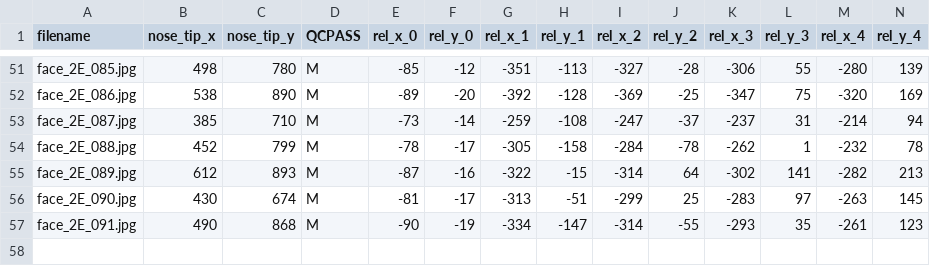
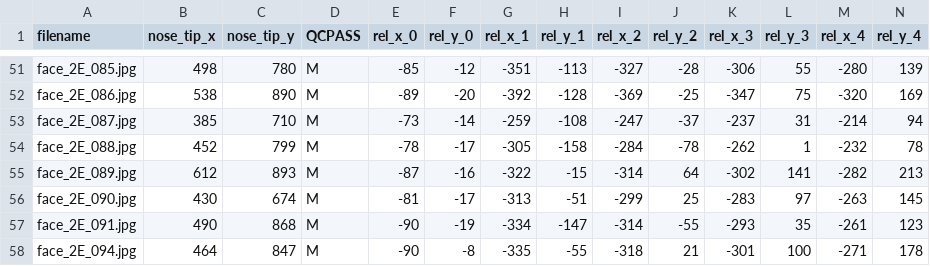
Before and after one commit to melsadany/RPOE, a CSV file: photographs/data/derivatives/landmarks.csv, drawn as a sheet; only a part is shown, gaps mark what is left out; rows hold the shown columns only; the diff names each change by its address in the sheet, - before the commit and + after, or states it on an @@ line.

```diff
--- a/photographs/data/derivatives/landmarks.csv
+++ b/photographs/data/derivatives/landmarks.csv
+row 58: face_2E_094.jpg | 464 | 847 | M | -90 | -8 | -335 | -55 | -318 | 21 | -301 | 100 | -271 | 178
```
Also changed, not shown: photographs/data/derivatives/facial.areas.csv, photographs/data/derivatives/pairs-distances.csv, 19 other files.
